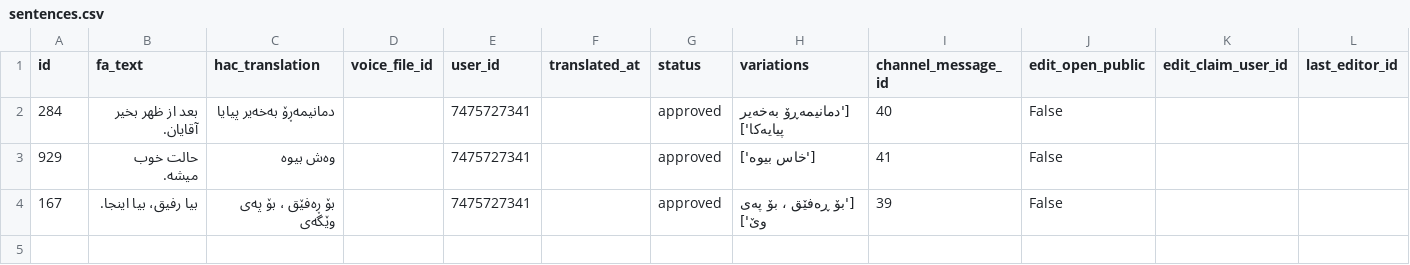
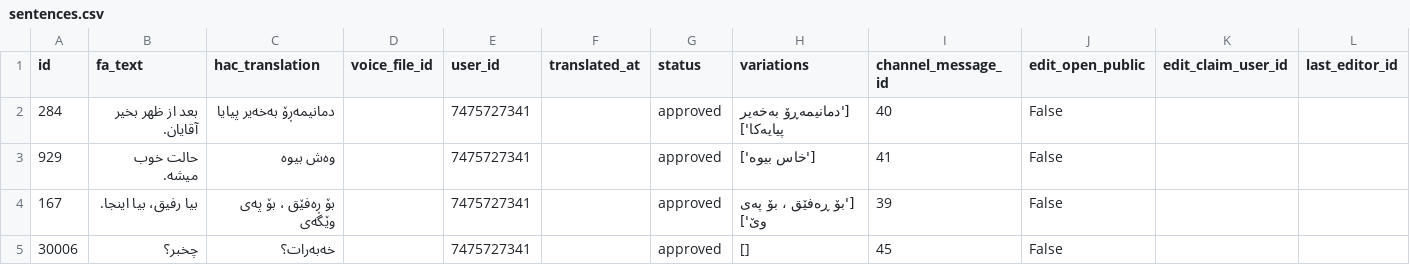
Before and after one commit to yongiiljimae-svg/Hawrami-Dataset, a CSV file: dataset/sentences.csv, drawn as a sheet.

```diff
--- a/dataset/sentences.csv
+++ b/dataset/sentences.csv
@@ -4 +4,2 @@
 167,بیا رفیق، بیا اینجا.,بۆ ڕەفێق ، بۆ پەی وێگەی,,7475727341,,approved,['بۆ ڕەفێق ، بۆ پەی وێ'],39,False,,
+30006,چخبر؟,خه‌به‌رات؟,,7475727341,,approved,[],45,False,,
```
Also changed, not shown: dataset/vocabulary.csv.
